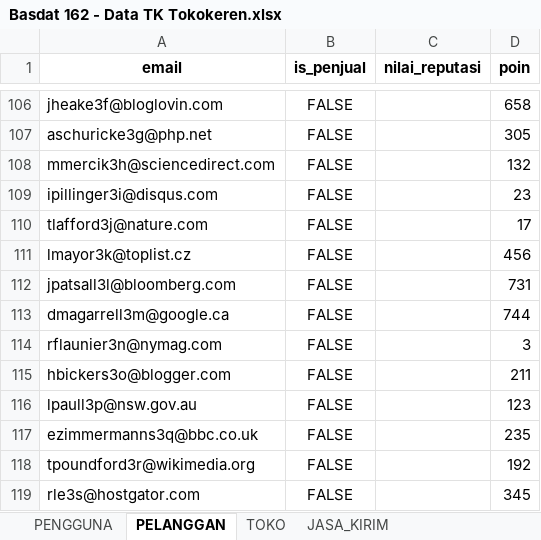
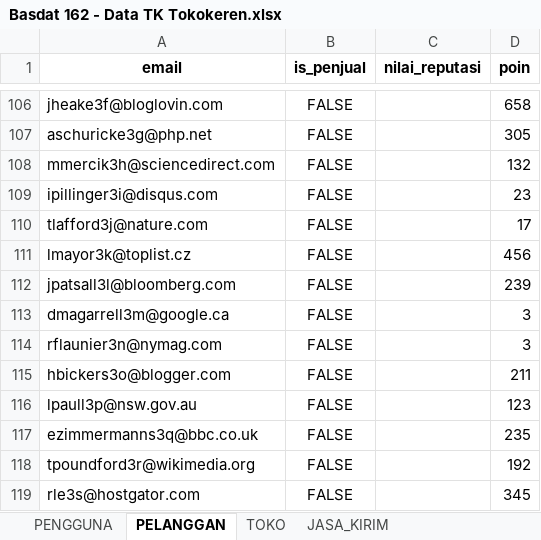
Before and after one commit to hafizh19adnan/tk-basdat, an Excel workbook: raw-data[excel-csv]/Basdat 162 - Data TK Tokokeren.xlsx, sheet PELANGGAN, drawn as a sheet; only a part is shown, gaps mark what is left out; values as stored, in another font and other column widths than the file's, no borders; the diff names each change by its address in the sheet, - before the commit and + after, or states it on an @@ line.

```diff
--- a/raw-data[excel-csv]/Basdat 162 - Data TK Tokokeren.xlsx (sheet PELANGGAN)
+++ b/raw-data[excel-csv]/Basdat 162 - Data TK Tokokeren.xlsx (sheet PELANGGAN)
-D112 (poin): 731
+D112 (poin): 239
-D113 (poin): 744
+D113 (poin): 3
```
Also changed, not shown: sheet PROMO_PRODUK, 2 other files.
